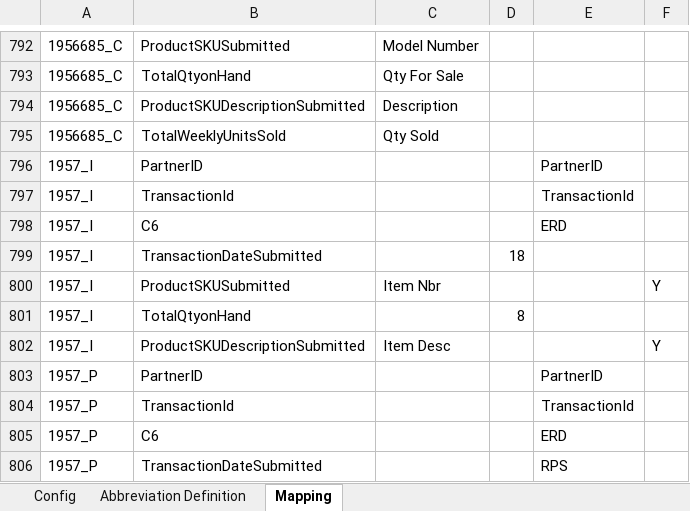
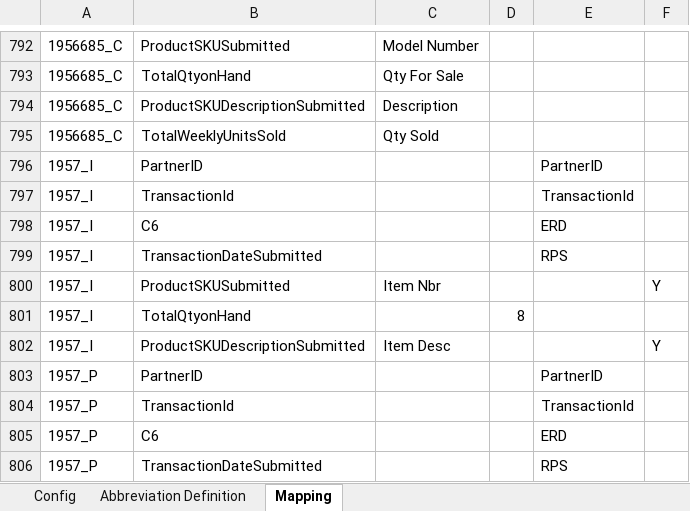
Before and after one commit to alernkn247/PartnerConfiguration, an Excel workbook: PartnerMasterConfiguration.xlsx, sheet Mapping, drawn as a sheet; only a part is shown, gaps mark what is left out; values as stored, in another font and other column widths than the file's, no borders; conditional formats not drawn; the diff names each change by its address in the sheet, - before the commit and + after, or states it on an @@ line.

```diff
--- a/PartnerMasterConfiguration.xlsx (sheet Mapping)
+++ b/PartnerMasterConfiguration.xlsx (sheet Mapping)
-D799: 18
+D799: (empty)
-E799: (empty)
+E799: RPS
```
